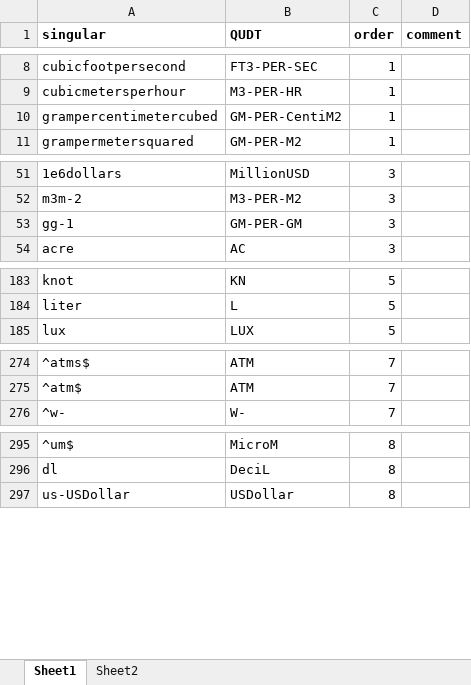
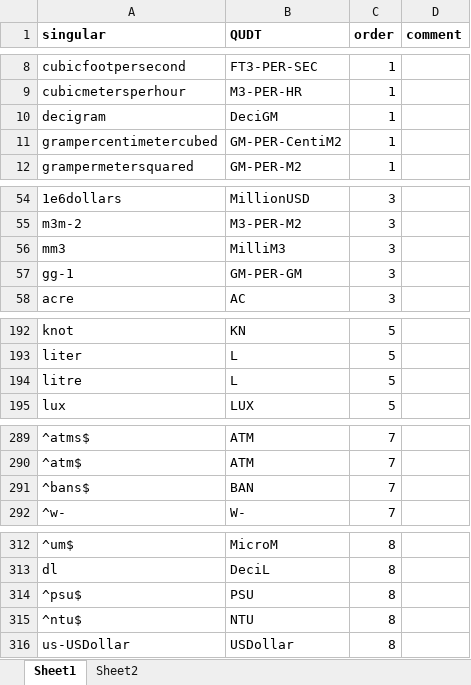
Before and after one commit to EDIorg/Units-WG, an Excel workbook: RCode_JP/DataFiles4R/SingularAbbrevsTablewQUDT.xlsx, sheet Sheet1, drawn as a sheet; only a part is shown, gaps mark what is left out; values as stored, in another font and other column widths than the file's, no borders; the diff covers the shown part only; the diff names each change by its address in the sheet, - before the commit and + after, or states it on an @@ line.

```diff
--- a/RCode_JP/DataFiles4R/SingularAbbrevsTablewQUDT.xlsx (sheet Sheet1)
+++ b/RCode_JP/DataFiles4R/SingularAbbrevsTablewQUDT.xlsx (sheet Sheet1)
+row 10: decigram | DeciGM | 1
+row 56: mm3 | MilliM3 | 3
+row 194: litre | L | 5
+row 291: ^bans$ | BAN | 7
+row 314: ^psu$ | PSU | 8
+row 315: ^ntu$ | NTU | 8
```
Also changed, not shown: 14 added rows and 5 edited cells elsewhere in this sheet.
